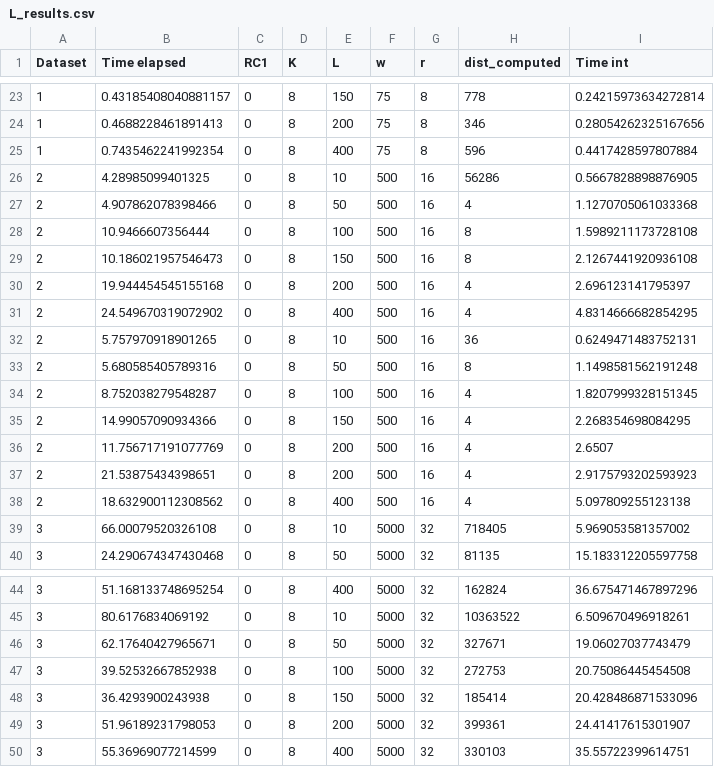
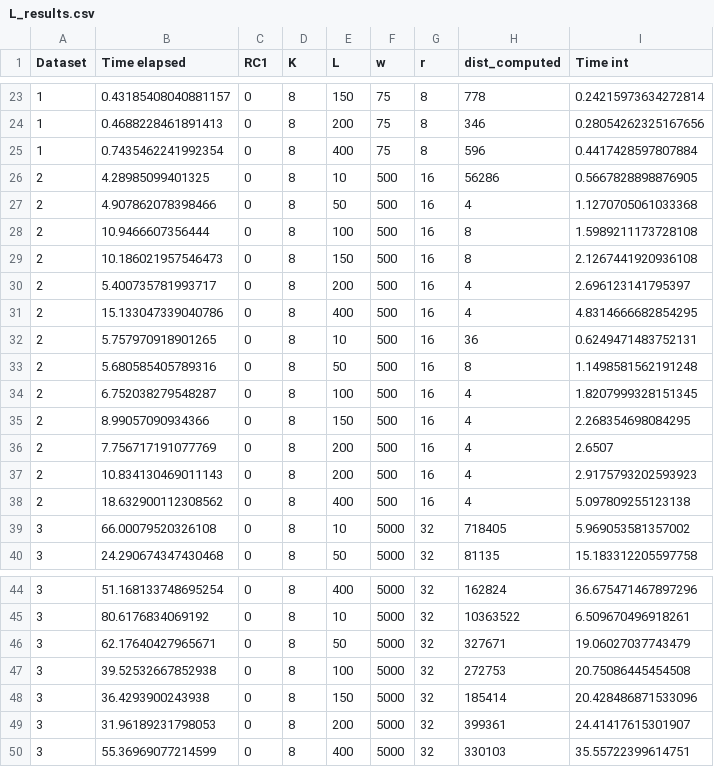
Before and after one commit to aidaLabDEI/LEIT-motifs, a CSV file: results/L_results.csv, drawn as a sheet; only a part is shown, gaps mark what is left out.

```diff
--- a/results/L_results.csv
+++ b/results/L_results.csv
@@ -29,10 +29,10 @@ Dataset,Time elapsed,RC1,K,L,w,r,dist_computed,Time int
 2,10.186021957546473,0,8,150,500,16,8,2.1267441920936108
-2,19.944454545155168,0,8,200,500,16,4,2.696123141795397
-2,24.549670319072902,0,8,400,500,16,4,4.8314666682854295
+2,5.400735781993717,0,8,200,500,16,4,2.696123141795397
+2,15.133047339040786,0,8,400,500,16,4,4.8314666682854295
 2,5.757970918901265,0,8,10,500,16,36,0.6249471483752131
 2,5.680585405789316,0,8,50,500,16,8,1.1498581562191248
-2,8.752038279548287,0,8,100,500,16,4,1.8207999328151345
-2,14.99057090934366,0,8,150,500,16,4,2.268354698084295
-2,11.756717191077769,0,8,200,500,16,4,2.6507
-2,21.53875434398651,0,8,200,500,16,4,2.9175793202593923
+2,6.752038279548287,0,8,100,500,16,4,1.8207999328151345
+2,8.99057090934366,0,8,150,500,16,4,2.268354698084295
+2,7.756717191077769,0,8,200,500,16,4,2.6507
+2,10.834130469011143,0,8,200,500,16,4,2.9175793202593923
 2,18.632900112308562,0,8,400,500,16,4,5.097809255123138
@@ -48,3 +48,3 @@ Dataset,Time elapsed,RC1,K,L,w,r,dist_computed,Time int
 3,36.4293900243938,0,8,150,5000,32,185414,20.428486871533096
-3,51.96189231798053,0,8,200,5000,32,399361,24.41417615301907
+3,31.96189231798053,0,8,200,5000,32,399361,24.41417615301907
 3,55.36969077214599,0,8,400,5000,32,330103,35.55722399614751
```
Also changed, not shown: results/scalability.csv, 8 other files.
